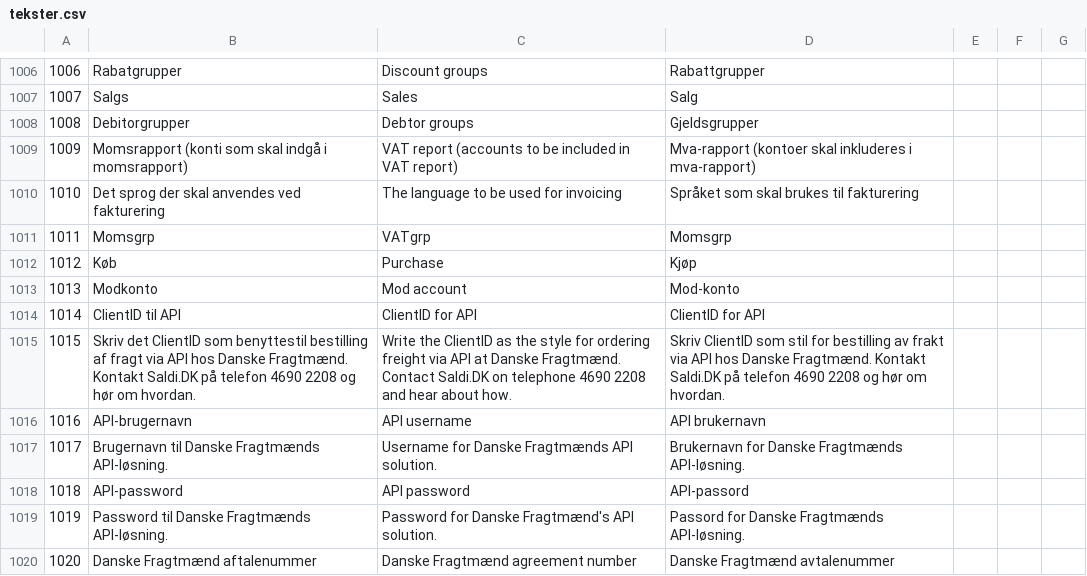
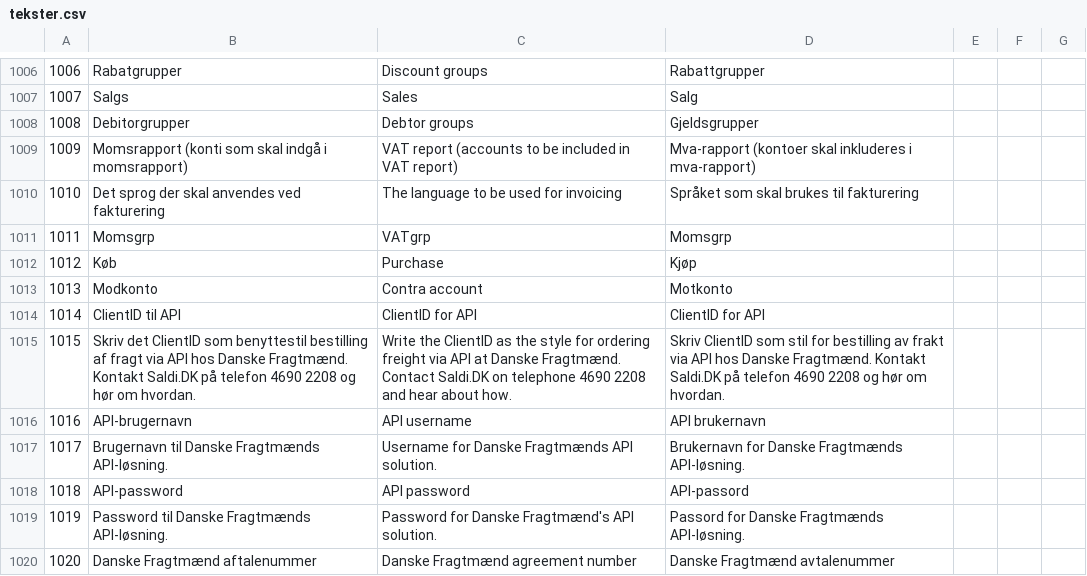
Before and after one commit to DANOSOFT/saldi, a CSV file: importfiler/tekster.csv, drawn as a sheet; only a part is shown, gaps mark what is left out; the diff covers the shown part only.

```diff
--- a/importfiler/tekster.csv
+++ b/importfiler/tekster.csv
@@ -1012,3 +1012,3 @@
 1012	Køb	Purchase	Kjøp
-1013	Modkonto	Mod account	Mod-konto
+1013	Modkonto	Contra account	Motkonto
 1014	ClientID til API	ClientID for API	ClientID for API
```
Also changed, not shown: 32 edited cells elsewhere in this file, 1 other file.
